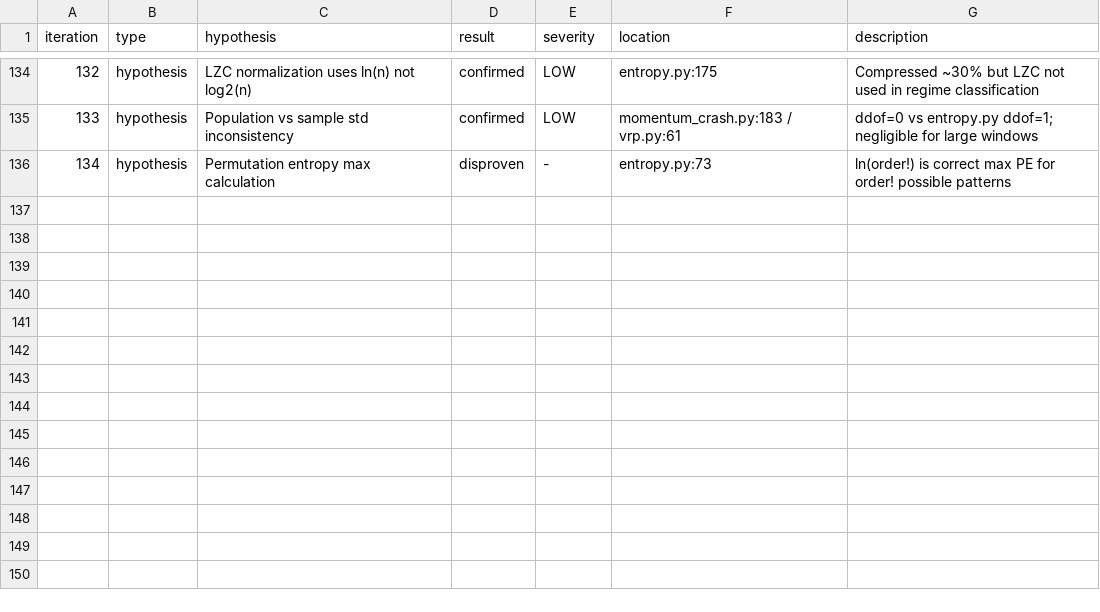
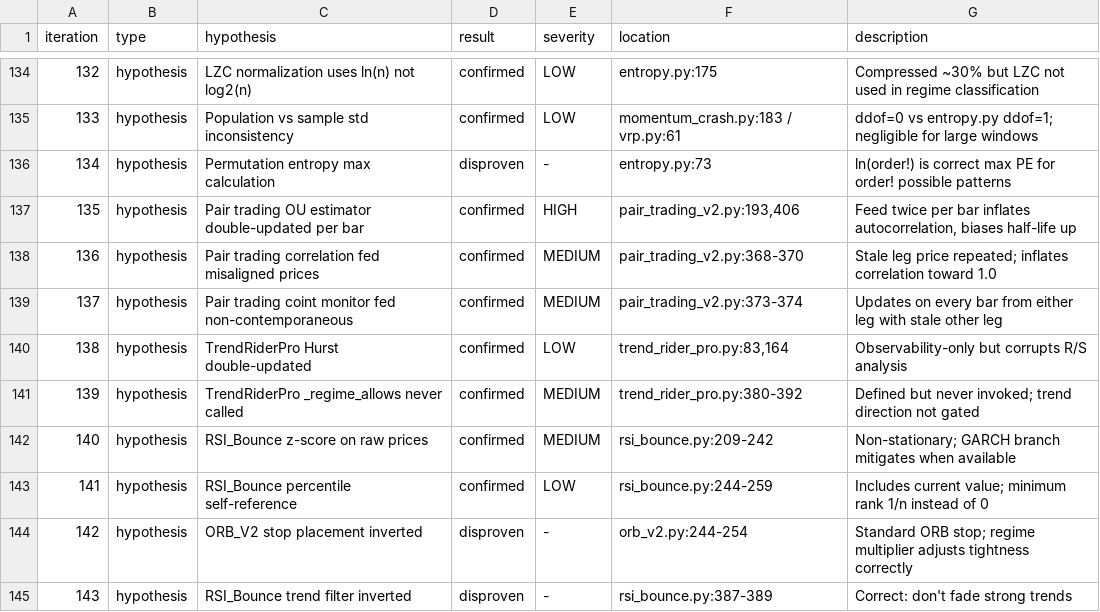
Before and after one commit to JasperDale420/Cerberus, a TSV file: debug/260320-1531-full-hunt/debug-results.tsv, drawn as a sheet; only a part is shown, gaps mark what is left out.

```diff
--- a/debug/260320-1531-full-hunt/debug-results.tsv
+++ b/debug/260320-1531-full-hunt/debug-results.tsv
@@ -136 +136,10 @@ iteration	type	hypothesis	result	severity	location	description
 134	hypothesis	Permutation entropy max calculation	disproven	-	entropy.py:73	ln(order!) is correct max PE for order! possible patterns
+135	hypothesis	Pair trading OU estimator double-updated per bar	confirmed	HIGH	pair_trading_v2.py:193,406	Feed twice per bar inflates autocorrelation, biases half-life up
+136	hypothesis	Pair trading correlation fed misaligned prices	confirmed	MEDIUM	pair_trading_v2.py:368-370	Stale leg price repeated; inflates correlation toward 1.0
+137	hypothesis	Pair trading coint monitor fed non-contemporaneous	confirmed	MEDIUM	pair_trading_v2.py:373-374	Updates on every bar from either leg with stale other leg
+138	hypothesis	TrendRiderPro Hurst double-updated	confirmed	LOW	trend_rider_pro.py:83,164	Observability-only but corrupts R/S analysis
+139	hypothesis	TrendRiderPro _regime_allows never called	confirmed	MEDIUM	trend_rider_pro.py:380-392	Defined but never invoked; trend direction not gated
+140	hypothesis	RSI_Bounce z-score on raw prices	confirmed	MEDIUM	rsi_bounce.py:209-242	Non-stationary; GARCH branch mitigates when available
+141	hypothesis	RSI_Bounce percentile self-reference	confirmed	LOW	rsi_bounce.py:244-259	Includes current value; minimum rank 1/n instead of 0
+142	hypothesis	ORB_V2 stop placement inverted	disproven	-	orb_v2.py:244-254	Standard ORB stop; regime multiplier adjusts tightness correctly
+143	hypothesis	RSI_Bounce trend filter inverted	disproven	-	rsi_bounce.py:387-389	Correct: don't fade strong trends
```
Also changed, not shown: 3 other files.
